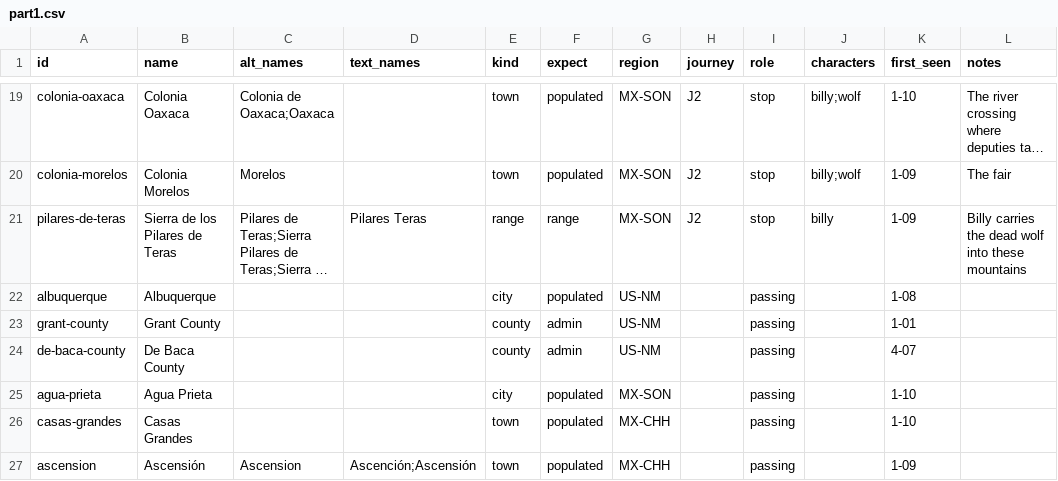
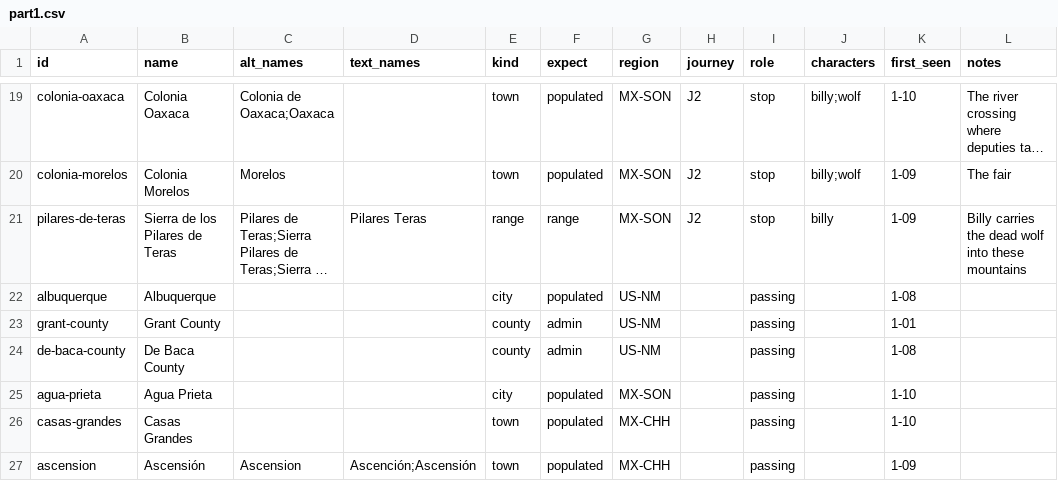
Before and after one commit to JBurkinshaw/crossing-map, a CSV file: pipeline/seeds/part1.csv, drawn as a sheet; only a part is shown, gaps mark what is left out; long unchanged cells end in ….

```diff
--- a/pipeline/seeds/part1.csv
+++ b/pipeline/seeds/part1.csv
@@ -23,3 +23,3 @@ albuquerque,Albuquerque,,,city,populated,US-NM,,passing,,1-08,
 grant-county,Grant County,,,county,admin,US-NM,,passing,,1-01,
-de-baca-county,De Baca County,,,county,admin,US-NM,,passing,,4-07,
+de-baca-county,De Baca County,,,county,admin,US-NM,,passing,,1-08,
 agua-prieta,Agua Prieta,,,city,populated,MX-SON,,passing,,1-10,
```
Also changed, not shown: pipeline/seeds/part1-place-overrides.csv, pipeline/seeds/part1-stops.csv, 7 other files.
